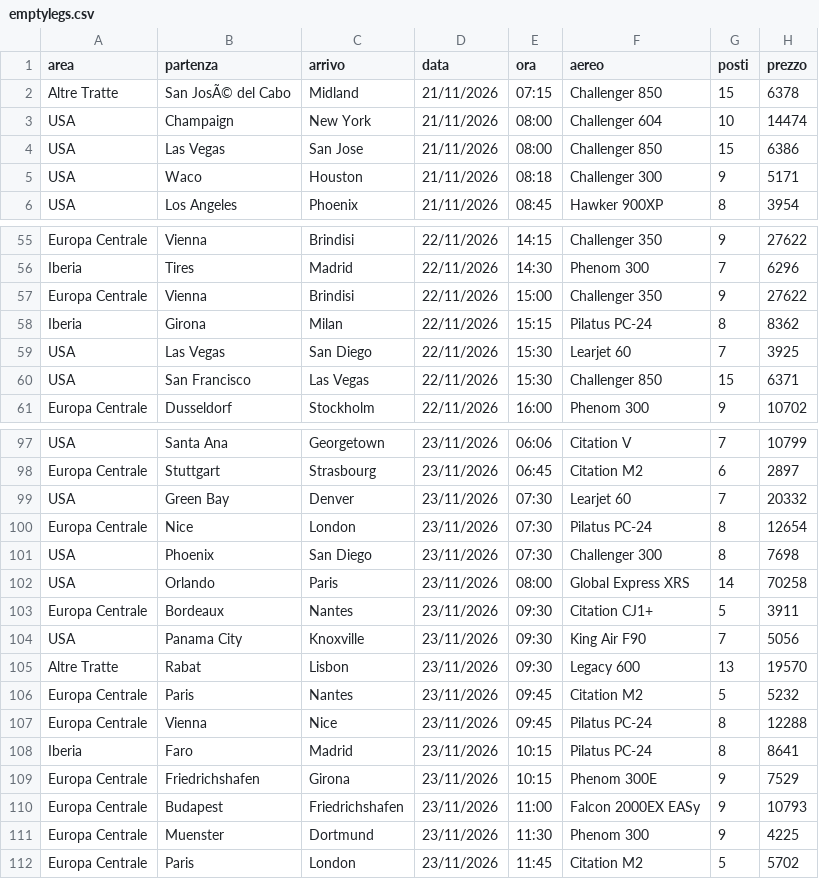
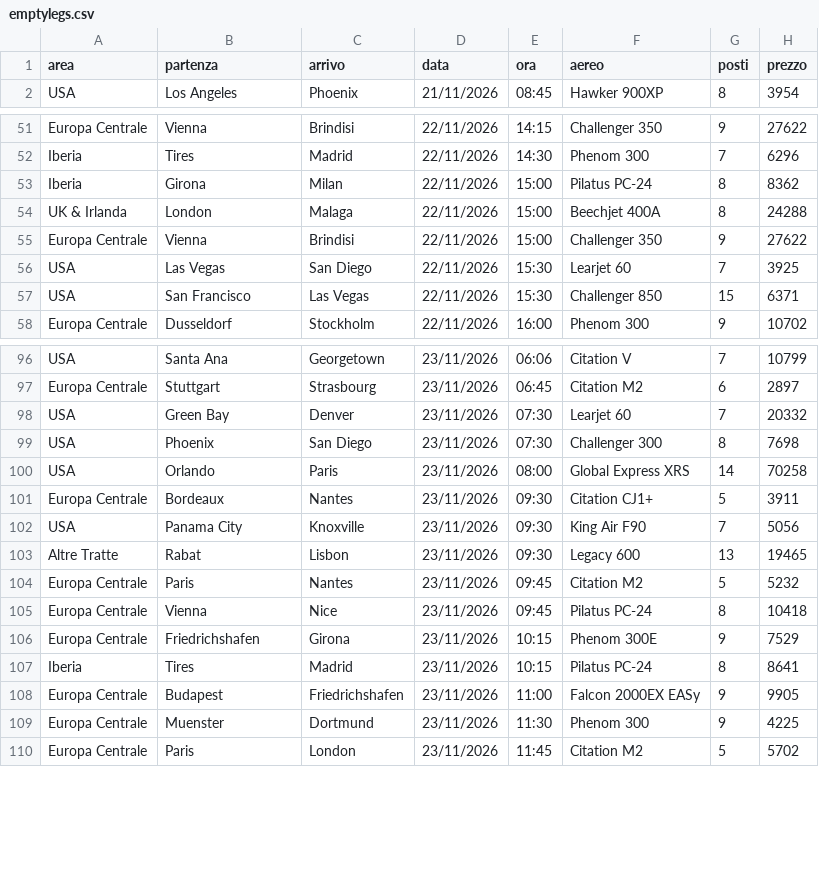
Before and after one commit to Stefano-1898/ypj-emptylegs, a CSV file: data/emptylegs.csv, drawn as a sheet; only a part is shown, gaps mark what is left out; the diff covers the shown part only.

```diff
--- a/data/emptylegs.csv
+++ b/data/emptylegs.csv
@@ -1,6 +1,2 @@
 area,partenza,arrivo,data,ora,aereo,posti,prezzo
-Altre Tratte,San JosÃ© del Cabo,Midland,21/11/2026,07:15,Challenger 850,15,6378
-USA,Champaign,New York,21/11/2026,08:00,Challenger 604,10,14474
-USA,Las Vegas,San Jose,21/11/2026,08:00,Challenger 850,15,6386
-USA,Waco,Houston,21/11/2026,08:18,Challenger 300,9,5171
 USA,Los Angeles,Phoenix,21/11/2026,08:45,Hawker 900XP,8,3954
@@ -56,4 +52,5 @@ Europa Centrale,Vienna,Brindisi,22/11/2026,14:15,Challenger 350,9,27622
 Iberia,Tires,Madrid,22/11/2026,14:30,Phenom 300,7,6296
+Iberia,Girona,Milan,22/11/2026,15:00,Pilatus PC-24,8,8362
+UK & Irlanda,London,Malaga,22/11/2026,15:00,Beechjet 400A,8,24288
 Europa Centrale,Vienna,Brindisi,22/11/2026,15:00,Challenger 350,9,27622
-Iberia,Girona,Milan,22/11/2026,15:15,Pilatus PC-24,8,8362
 USA,Las Vegas,San Diego,22/11/2026,15:30,Learjet 60,7,3925
@@ -99,3 +98,2 @@ Europa Centrale,Stuttgart,Strasbourg,23/11/2026,06:45,Citation M2,6,2897
 USA,Green Bay,Denver,23/11/2026,07:30,Learjet 60,7,20332
-Europa Centrale,Nice,London,23/11/2026,07:30,Pilatus PC-24,8,12654
 USA,Phoenix,San Diego,23/11/2026,07:30,Challenger 300,8,7698
@@ -104,8 +102,8 @@ Europa Centrale,Bordeaux,Nantes,23/11/2026,09:30,Citation CJ1+,5,3911
 USA,Panama City,Knoxville,23/11/2026,09:30,King Air F90,7,5056
-Altre Tratte,Rabat,Lisbon,23/11/2026,09:30,Legacy 600,13,19570
+Altre Tratte,Rabat,Lisbon,23/11/2026,09:30,Legacy 600,13,19465
 Europa Centrale,Paris,Nantes,23/11/2026,09:45,Citation M2,5,5232
-Europa Centrale,Vienna,Nice,23/11/2026,09:45,Pilatus PC-24,8,12288
-Iberia,Faro,Madrid,23/11/2026,10:15,Pilatus PC-24,8,8641
+Europa Centrale,Vienna,Nice,23/11/2026,09:45,Pilatus PC-24,8,10418
 Europa Centrale,Friedrichshafen,Girona,23/11/2026,10:15,Phenom 300E,9,7529
-Europa Centrale,Budapest,Friedrichshafen,23/11/2026,11:00,Falcon 2000EX EASy,9,10793
+Iberia,Tires,Madrid,23/11/2026,10:15,Pilatus PC-24,8,8641
+Europa Centrale,Budapest,Friedrichshafen,23/11/2026,11:00,Falcon 2000EX EASy,9,9905
 Europa Centrale,Muenster,Dortmund,23/11/2026,11:30,Phenom 300,9,4225
```
Also changed, not shown: 7 added rows, 4 removed rows, 2 moved rows and 5 edited cells elsewhere in this file, data/emptylegs_v2.csv, 4 other files.
